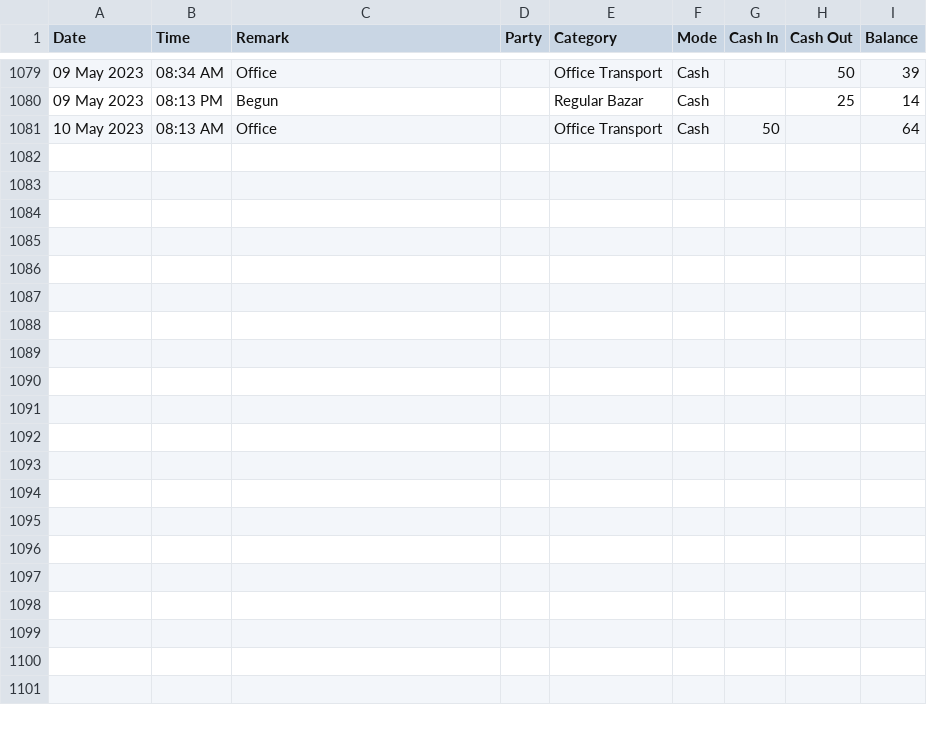
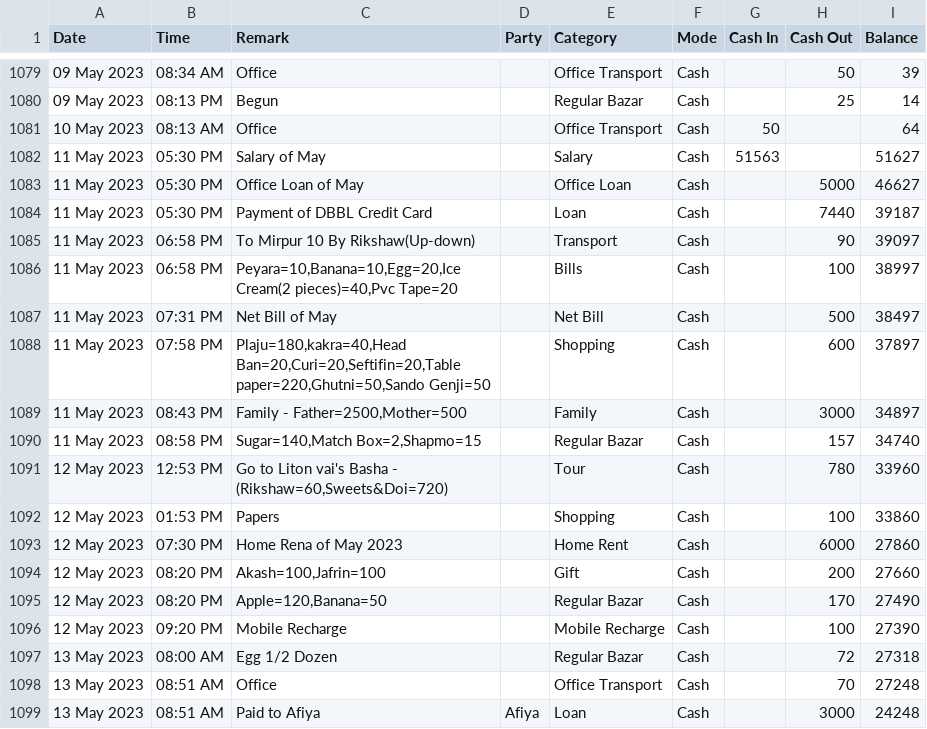
Before and after one commit to sohelranacse/analysis-data, a CSV file: budget/data.csv, drawn as a sheet; only a part is shown, gaps mark what is left out; the diff names each change by its address in the sheet, - before the commit and + after, or states it on an @@ line.

Commit message:
update

```diff
--- a/budget/data.csv
+++ b/budget/data.csv
+row 1082: 11 May 2023 | 05:30 PM | Salary of May |  | Salary | Cash | 51563 |  | 51627
+row 1083: 11 May 2023 | 05:30 PM | Office Loan of May |  | Office Loan | Cash |  | 5000 | 46627
+row 1084: 11 May 2023 | 05:30 PM | Payment of DBBL Credit Card |  | Loan | Cash |  | 7440 | 39187
+row 1085: 11 May 2023 | 06:58 PM | To Mirpur 10 By Rikshaw(Up-down) |  | Transport | Cash |  | 90 | 39097
+row 1086: 11 May 2023 | 06:58 PM | Peyara=10,Banana=10,Egg=20,Ice Cream(2 pieces)=40,Pvc Tape=20 |  | Bills | Cash |  | 100 | 38997
+row 1087: 11 May 2023 | 07:31 PM | Net Bill of May |  | Net Bill | Cash |  | 500 | 38497
+row 1088: 11 May 2023 | 07:58 PM | Plaju=180,kakra=40,Head Ban=20,Curi=20,Seftifin=20,Table paper=220,Ghutni=50,Sando Genji=50 |  | Shopping | Cash |  | 600 | 37897
+row 1089: 11 May 2023 | 08:43 PM | Family - Father=2500,Mother=500 |  | Family | Cash |  | 3000 | 34897
+row 1090: 11 May 2023 | 08:58 PM | Sugar=140,Match Box=2,Shapmo=15 |  | Regular Bazar | Cash |  | 157 | 34740
+row 1091: 12 May 2023 | 12:53 PM | Go to Liton vai's Basha - (Rikshaw=60,Sweets&Doi=720) |  | Tour | Cash |  | 780 | 33960
+row 1092: 12 May 2023 | 01:53 PM | Papers |  | Shopping | Cash |  | 100 | 33860
+row 1093: 12 May 2023 | 07:30 PM | Home Rena of May 2023 |  | Home Rent | Cash |  | 6000 | 27860
+row 1094: 12 May 2023 | 08:20 PM | Akash=100,Jafrin=100 |  | Gift | Cash |  | 200 | 27660
+row 1095: 12 May 2023 | 08:20 PM | Apple=120,Banana=50 |  | Regular Bazar | Cash |  | 170 | 27490
+row 1096: 12 May 2023 | 09:20 PM | Mobile Recharge |  | Mobile Recharge | Cash |  | 100 | 27390
+row 1097: 13 May 2023 | 08:00 AM | Egg 1/2 Dozen |  | Regular Bazar | Cash |  | 72 | 27318
+row 1098: 13 May 2023 | 08:51 AM | Office |  | Office Transport | Cash |  | 70 | 27248
+row 1099: 13 May 2023 | 08:51 AM | Paid to Afiya | Afiya | Loan | Cash |  | 3000 | 24248
```
